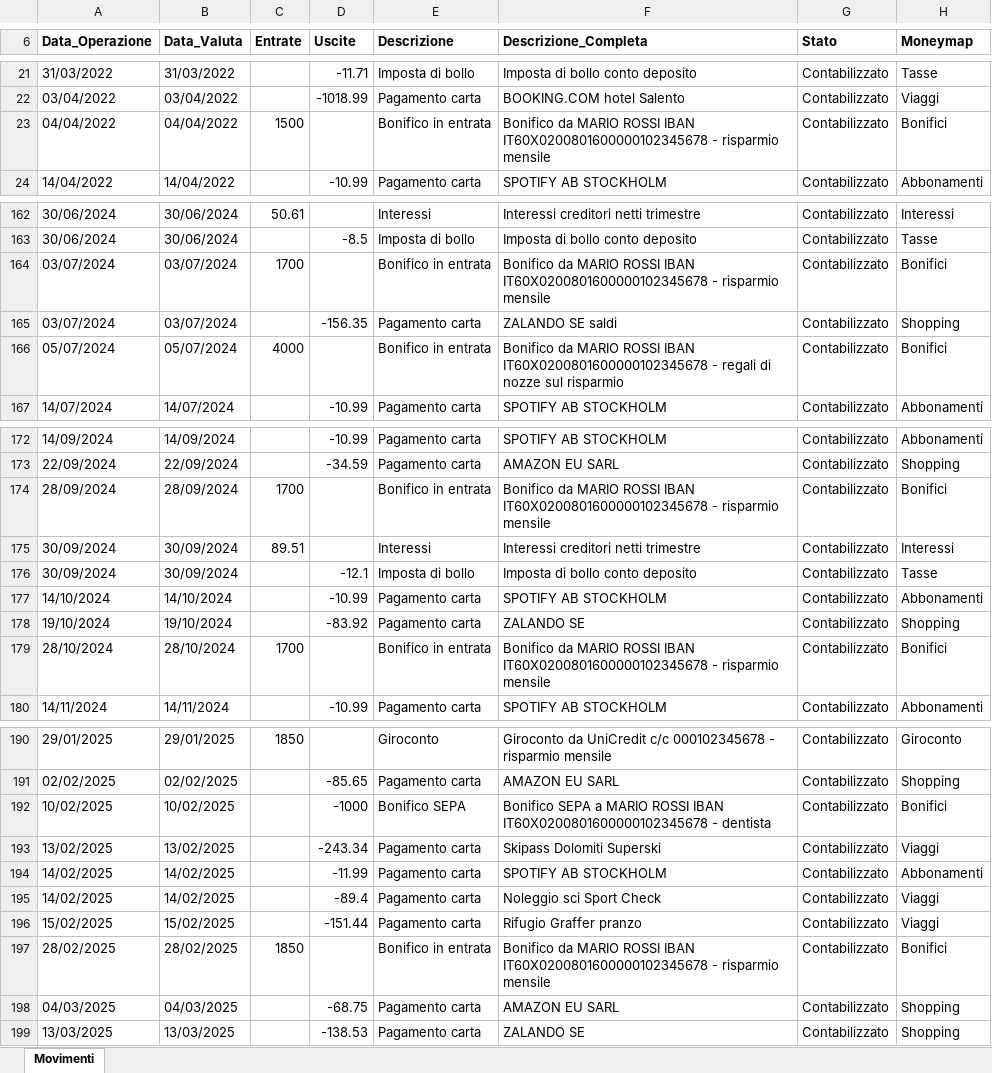
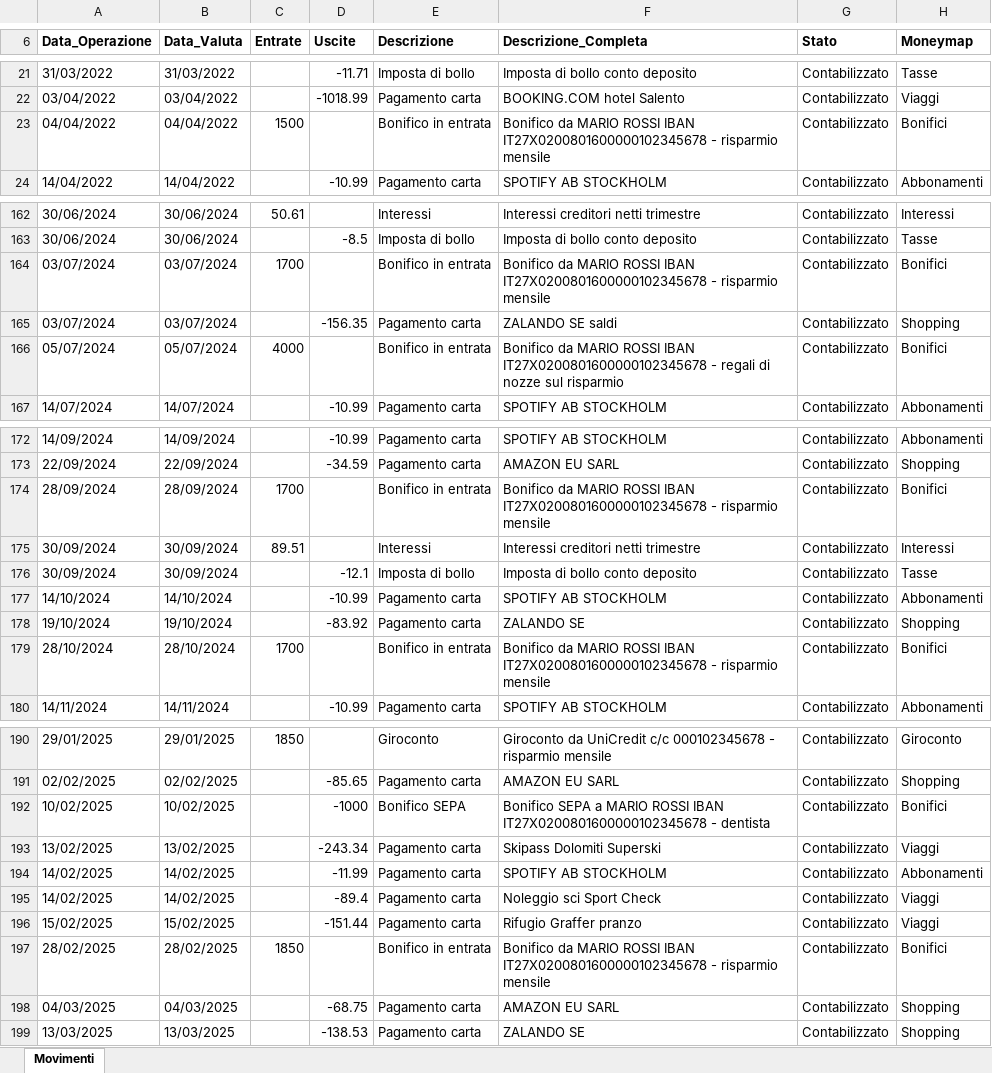
Before and after one commit to Dona317/MyFinancePlace, an Excel workbook: samples/dati_fittizi/due_banche/fineco_conto_risparmio_2022-01_2026-09.xlsx, sheet Movimenti, drawn as a sheet; only a part is shown, gaps mark what is left out; values as stored, in another font and other column widths than the file's, no borders; the diff covers the shown part only; the diff names each change by its address in the sheet, - before the commit and + after, or states it on an @@ line.

```diff
--- a/samples/dati_fittizi/due_banche/fineco_conto_risparmio_2022-01_2026-09.xlsx (sheet Movimenti)
+++ b/samples/dati_fittizi/due_banche/fineco_conto_risparmio_2022-01_2026-09.xlsx (sheet Movimenti)
-F23 (Descrizione_Completa): …ROSSI IBAN IT60X0200801600000102345678 - risparmio…
+F23 (Descrizione_Completa): …ROSSI IBAN IT27X0200801600000102345678 - risparmio…
-F164 (Descrizione_Completa): …ROSSI IBAN IT60X0200801600000102345678 - risparmio…
+F164 (Descrizione_Completa): …ROSSI IBAN IT27X0200801600000102345678 - risparmio…
-F166 (Descrizione_Completa): …ROSSI IBAN IT60X0200801600000102345678 - regali…
+F166 (Descrizione_Completa): …ROSSI IBAN IT27X0200801600000102345678 - regali…
-F174 (Descrizione_Completa): …ROSSI IBAN IT60X0200801600000102345678 - risparmio…
+F174 (Descrizione_Completa): …ROSSI IBAN IT27X0200801600000102345678 - risparmio…
-F179 (Descrizione_Completa): …ROSSI IBAN IT60X0200801600000102345678 - risparmio…
+F179 (Descrizione_Completa): …ROSSI IBAN IT27X0200801600000102345678 - risparmio…
-F192 (Descrizione_Completa): …ROSSI IBAN IT60X0200801600000102345678 - dentista
+F192 (Descrizione_Completa): …ROSSI IBAN IT27X0200801600000102345678 - dentista
-F197 (Descrizione_Completa): …ROSSI IBAN IT60X0200801600000102345678 - risparmio…
+F197 (Descrizione_Completa): …ROSSI IBAN IT27X0200801600000102345678 - risparmio…
```
Also changed, not shown: 24 edited cells elsewhere in this sheet, 20 other files.
